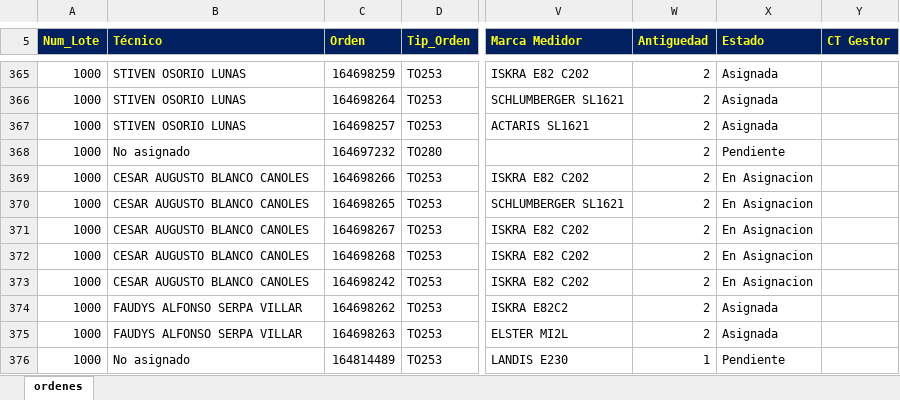
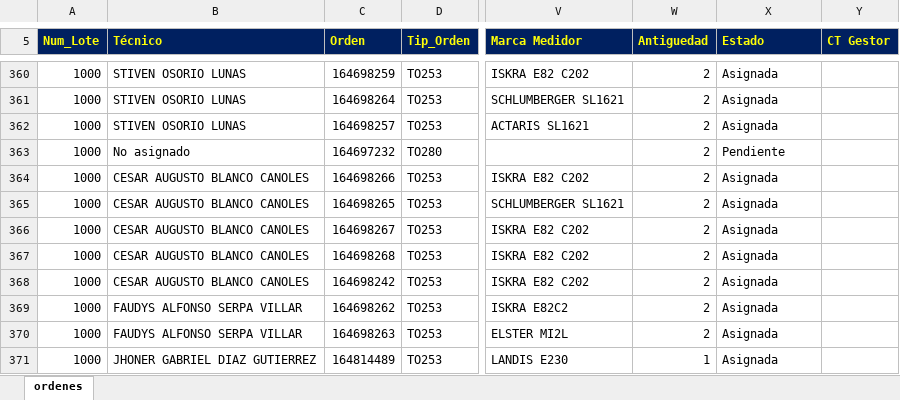
Before and after one commit to vikano27-debug/Dashboard_ING_VOA, an Excel workbook: siprem_latest.xlsx, sheet ordenes, drawn as a sheet; only a part is shown, gaps mark what is left out; values as stored, in another font and other column widths than the file's, no borders; addresses are those after the commit; the diff covers the shown part only; the diff names each change by its address in the sheet, - before the commit and + after, or states it on an @@ line.

```diff
--- a/siprem_latest.xlsx (sheet ordenes)
+++ b/siprem_latest.xlsx (sheet ordenes)
-X364:X368 (Estado): En Asignacion
+X364:X368 (Estado): Asignada
-B371 (Técnico): No asignado
+B371 (Técnico): JHONER GABRIEL DIAZ GUTIERREZ
-X371 (Estado): Pendiente
+X371 (Estado): Asignada
```
Also changed, not shown: 1 added row, 7 removed rows and 62 edited cells elsewhere in this sheet.
